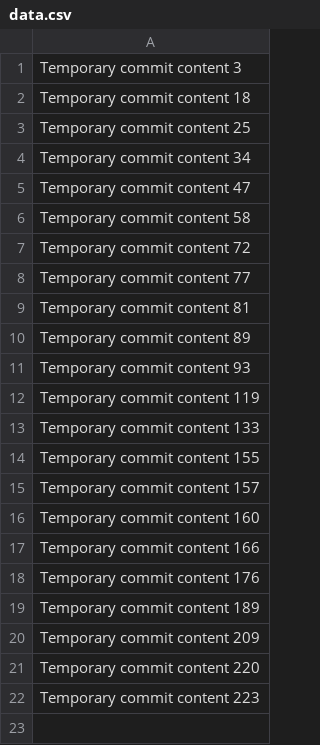
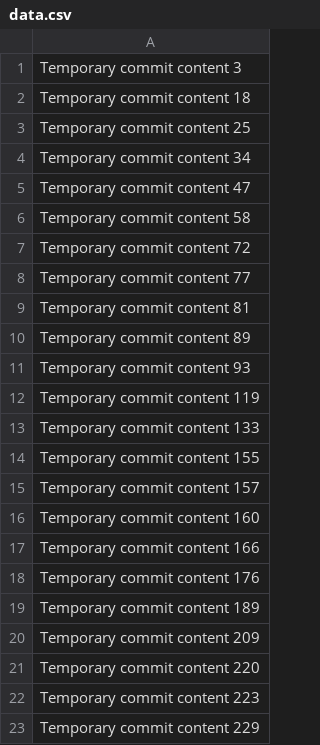
Before and after one commit to sh007sh007/sh007, a CSV file: data.csv, drawn as a sheet; the diff names each change by its address in the sheet, - before the commit and + after, or states it on an @@ line.

```diff
--- a/data.csv
+++ b/data.csv
+row 23: Temporary commit content 229
```
